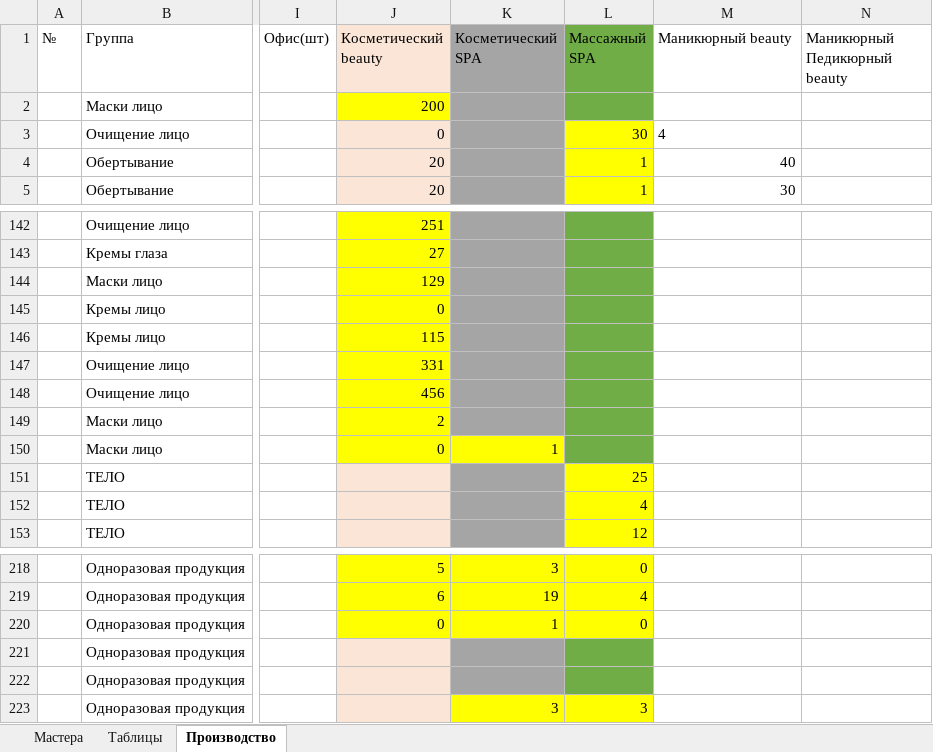
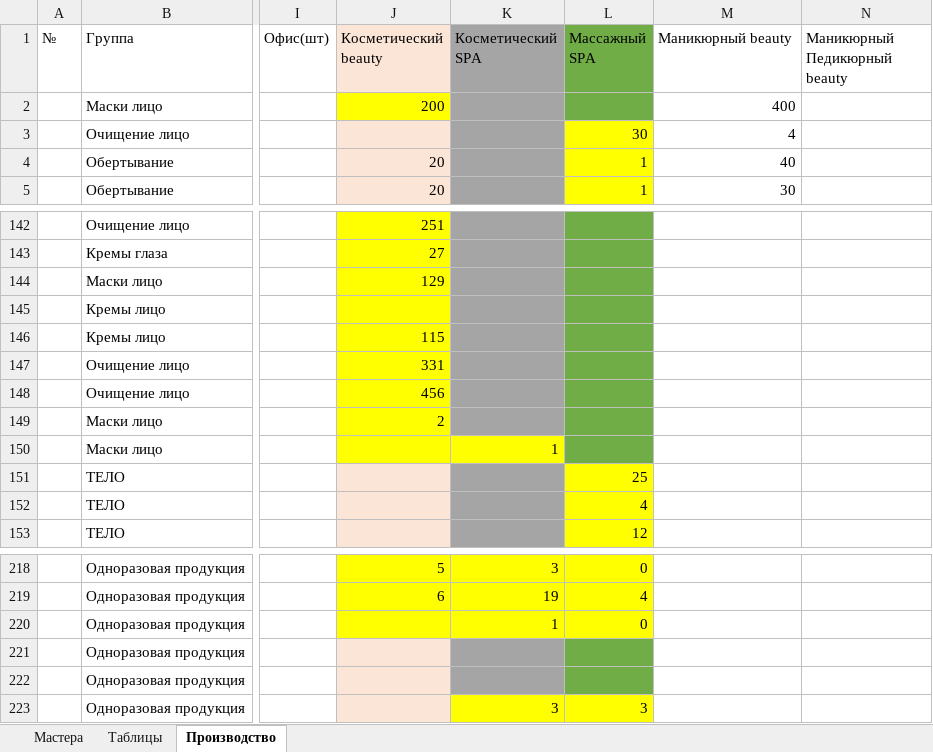
Before and after one commit to kelinsobw/django_excel, an Excel workbook: etual.xlsx, sheet Производство, drawn as a sheet; only a part is shown, gaps mark what is left out; values as stored, in another font and other column widths than the file's, no borders; the diff names each change by its address in the sheet, - before the commit and + after, or states it on an @@ line.

```diff
--- a/etual.xlsx (sheet Производство)
+++ b/etual.xlsx (sheet Производство)
-M2 (Маникюрный beauty): (empty)
+M2 (Маникюрный beauty): 400
-J3 (Косметический beauty): 0
+J3 (Косметический beauty): (empty)
-M3 alignment: left
+M3 alignment: right
-J145 (Косметический beauty): 0
+J145 (Косметический beauty): (empty)
-J150 (Косметический beauty): 0
+J150 (Косметический beauty): (empty)
-J220 (Косметический beauty): 0
+J220 (Косметический beauty): (empty)
```
Also changed, not shown: 5 other files.
